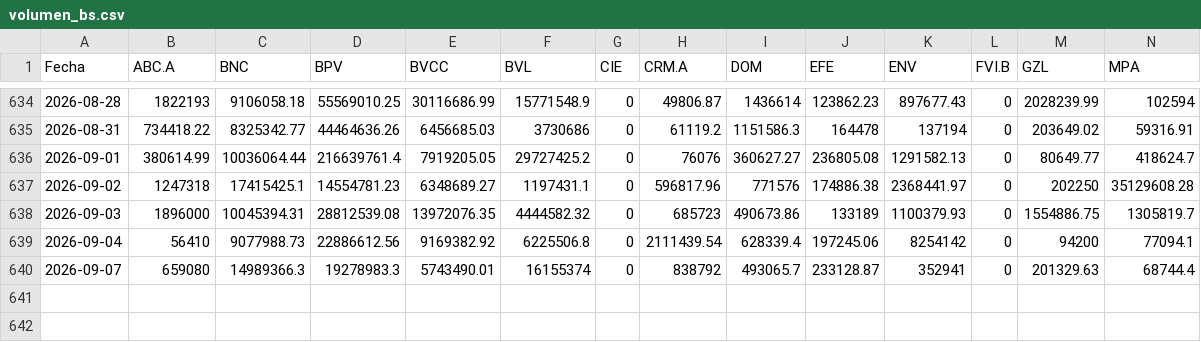
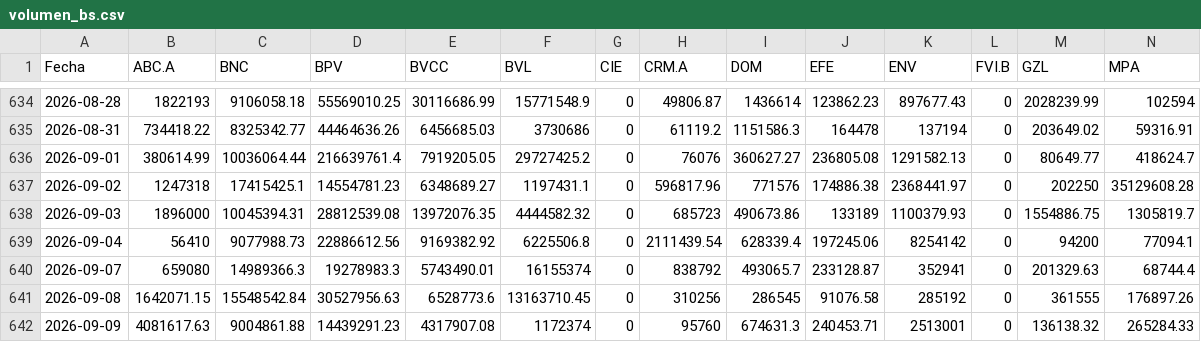
Before and after one commit to carlosgleons/datos_bolsa_de_valores-_de-_caracas, a CSV file: data/volumen_bs.csv, drawn as a sheet; only a part is shown, gaps mark what is left out; rows hold the shown columns only; the diff names each change by its address in the sheet, - before the commit and + after, or states it on an @@ line.

```diff
--- a/data/volumen_bs.csv
+++ b/data/volumen_bs.csv
+row 641: 2026-09-08 | 1642071.15 | 15548542.84 | 30527956.63 | 6528773.6 | 13163710.45 | 0 | 310256 | 286545 | 91076.58 | 285192 | 0 | 361555 | 176897.26
+row 642: 2026-09-09 | 4081617.63 | 9004861.88 | 14439291.23 | 4317907.08 | 1172374 | 0 | 95760 | 674631.3 | 240453.71 | 2513001 | 0 | 136138.32 | 265284.33
```
Also changed, not shown: data/cantidades.csv, data/operaciones.csv, 4 other files.
